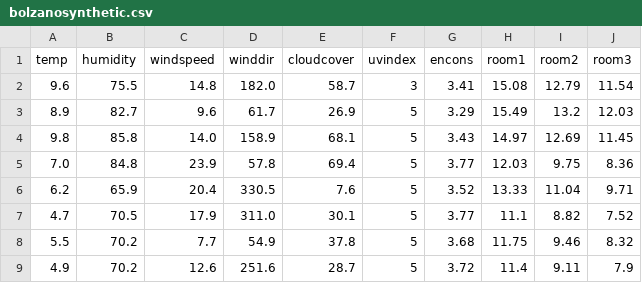
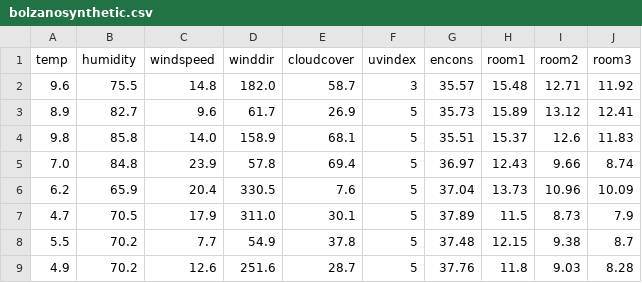
Before and after one commit to lurenss/NOI-Hackathon-SFSCON-Edition, a CSV file: ai/bolzanosynthetic.csv, drawn as a sheet; only a part is shown; the diff covers the shown part only.

```diff
--- a/ai/bolzanosynthetic.csv
+++ b/ai/bolzanosynthetic.csv
@@ -1,9 +1,9 @@
 temp,humidity,windspeed,winddir,cloudcover,uvindex,encons,room1,room2,room3
-9.6,75.5,14.8,182.0,58.7,3,3.41,15.08,12.79,11.54
-8.9,82.7,9.6,61.7,26.9,5,3.29,15.49,13.2,12.03
-9.8,85.8,14.0,158.9,68.1,5,3.43,14.97,12.69,11.45
-7.0,84.8,23.9,57.8,69.4,5,3.77,12.03,9.75,8.36
-6.2,65.9,20.4,330.5,7.6,5,3.52,13.33,11.04,9.71
-4.7,70.5,17.9,311.0,30.1,5,3.77,11.1,8.82,7.52
-5.5,70.2,7.7,54.9,37.8,5,3.68,11.75,9.46,8.32
-4.9,70.2,12.6,251.6,28.7,5,3.72,11.4,9.11,7.9
+9.6,75.5,14.8,182.0,58.7,3,35.57,15.48,12.71,11.92
+8.9,82.7,9.6,61.7,26.9,5,35.73,15.89,13.12,12.41
+9.8,85.8,14.0,158.9,68.1,5,35.51,15.37,12.6,11.83
+7.0,84.8,23.9,57.8,69.4,5,36.97,12.43,9.66,8.74
+6.2,65.9,20.4,330.5,7.6,5,37.04,13.73,10.96,10.09
+4.7,70.5,17.9,311.0,30.1,5,37.89,11.5,8.73,7.9
+5.5,70.2,7.7,54.9,37.8,5,37.48,12.15,9.38,8.7
+4.9,70.2,12.6,251.6,28.7,5,37.76,11.8,9.03,8.28
```
Also changed, not shown: 88 edited cells elsewhere in this file, 5 other files.
